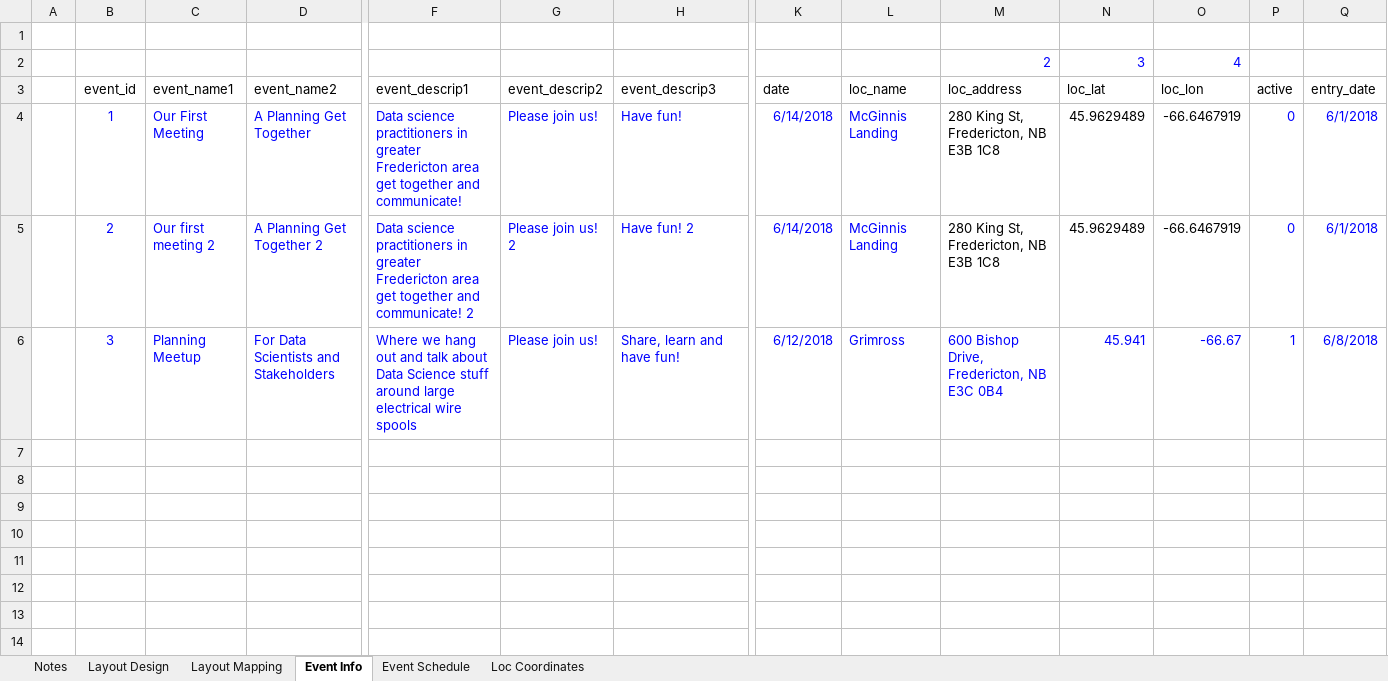
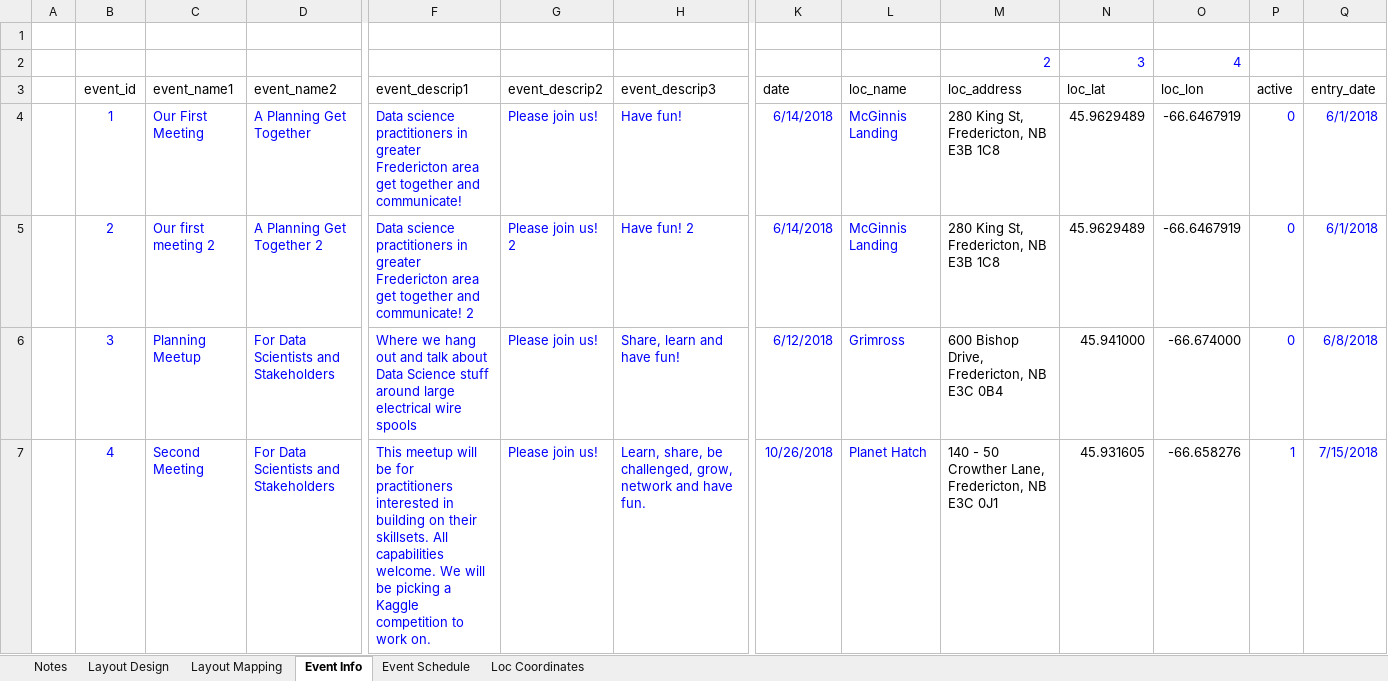
Before and after one commit to x2007tro/DSPEastHome, an Excel workbook: input/event.xlsx, sheet Event Info, drawn as a sheet; only a part is shown, gaps mark what is left out; values as stored, in another font and other column widths than the file's, no borders; rows hold the shown columns only; the diff names each change by its address in the sheet, - before the commit and + after, or states it on an @@ line.

Commit message:
new event

```diff
--- a/input/event.xlsx (sheet Event Info)
+++ b/input/event.xlsx (sheet Event Info)
-M6:O6 text colour: #0000FF
+M6:O6 text colour: black
-N6 (loc_lat): 45.941
+N6 (loc_lat): 45.941000
-O6 (loc_lon): -66.67
+O6 (loc_lon): -66.674000
-P6 (active): 1
+P6 (active): 0
+row 7:  | 4 | Second Meeting | For Data Scientists and Stakeholders | This meetup will be for practitioners interested in building on their skillsets. All capabilities welcome. We will be picking a Kaggle competition to work on. | Please join us! | Learn, share, be challenged, grow, network and have fun. | 10/26/2018 | Planet Hatch | 140 - 50 Crowther Lane, Fredericton, NB E3C 0J1 | 45.931605 | -66.658276 | 1 | 7/15/2018
```
Also changed, not shown: sheet Event Schedule, sheet Loc Coordinates, formulas that keep their value.
